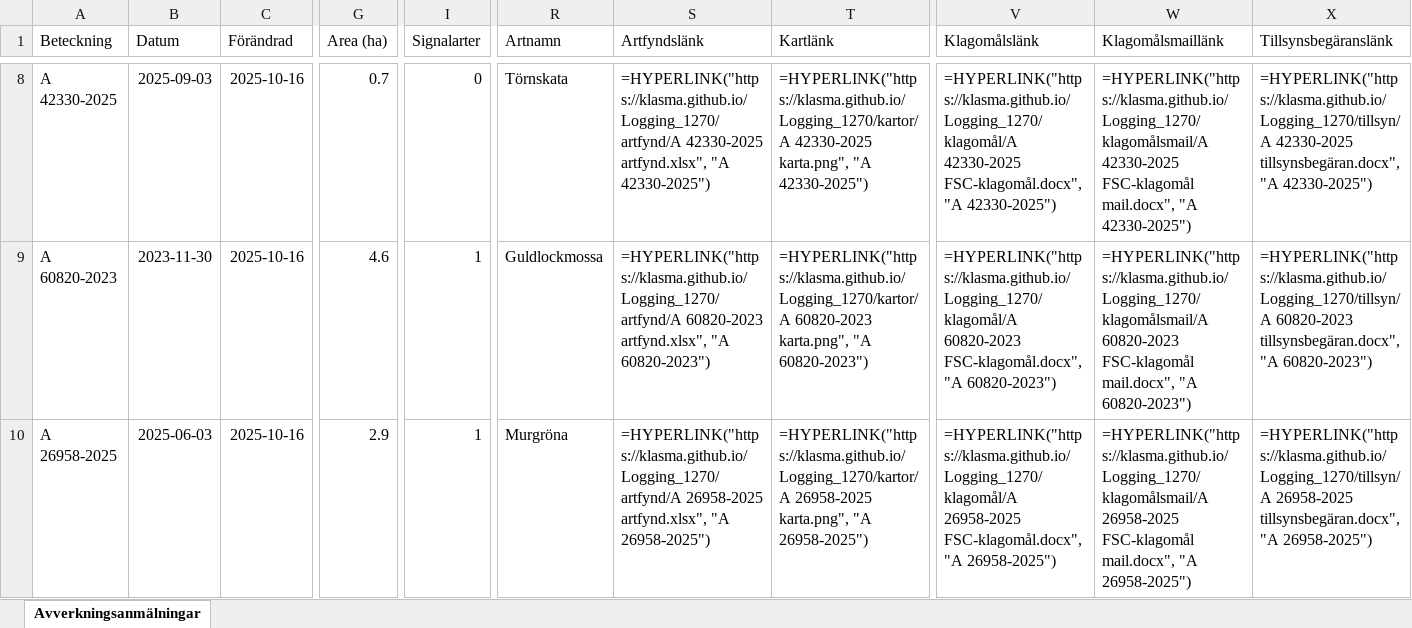
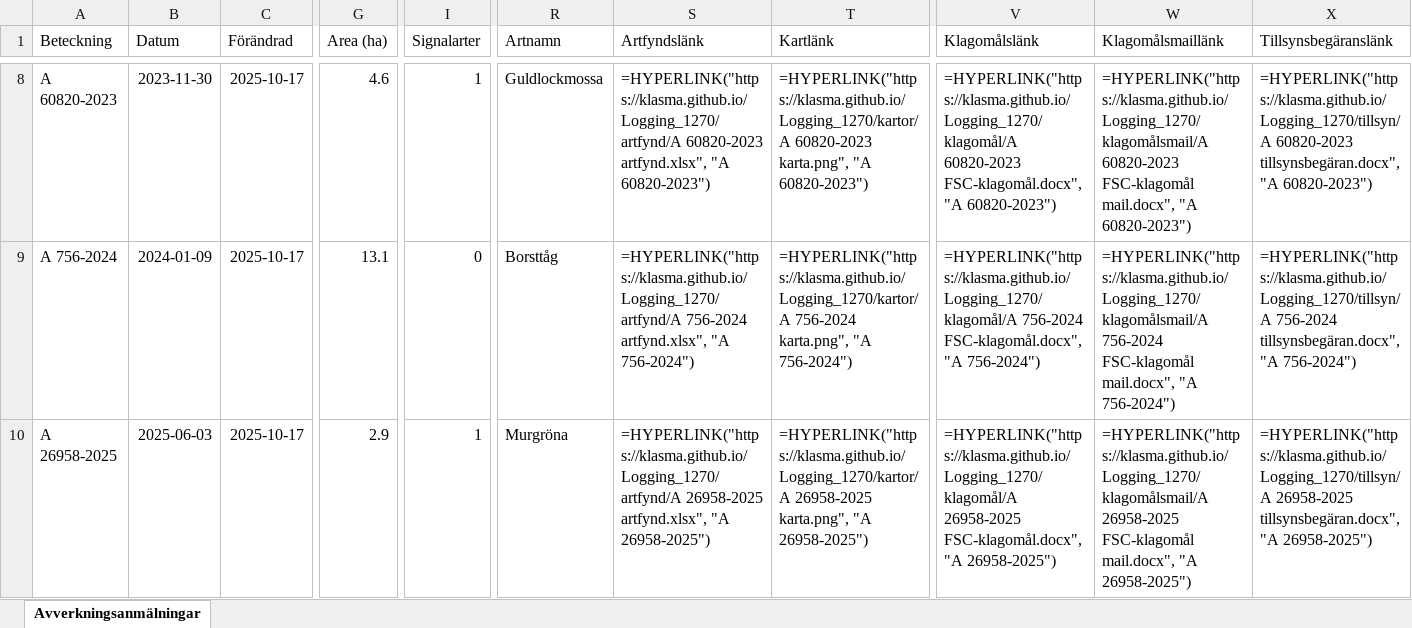
Before and after one commit to klasma/Logging_1270, an Excel workbook: Översikt TOMELILLA.xlsx, sheet Avverkningsanmälningar, drawn as a sheet; only a part is shown, gaps mark what is left out; values as stored, in another font and other column widths than the file's, no borders; formulas without a stored value are shown as written; the diff covers the shown part only; the diff names each change by its address in the sheet, - before the commit and + after, or states it on an @@ line.

```diff
--- a/Översikt TOMELILLA.xlsx (sheet Avverkningsanmälningar)
+++ b/Översikt TOMELILLA.xlsx (sheet Avverkningsanmälningar)
-A8 (Beteckning): A 42330-2025
+A8 (Beteckning): A 60820-2023
-B8 (Datum): 2025-09-03
+B8 (Datum): 2023-11-30
-C8:C10 (Förändrad): 2025-10-16
+C8:C10 (Förändrad): 2025-10-17
-G8 (Area (ha)): 0.7
+G8 (Area (ha)): 4.6
-I8 (Signalarter): 0
+I8 (Signalarter): 1
-R8 (Artnamn): Törnskata
+R8 (Artnamn): Guldlockmossa
-S8 (Artfyndslänk): =HYPERLINK("https://klasma.github.io/Logging_1270/artfynd/A 42330-2025 artfynd.xlsx", "A 42330-2025")
+S8 (Artfyndslänk): =HYPERLINK("https://klasma.github.io/Logging_1270/artfynd/A 60820-2023 artfynd.xlsx", "A 60820-2023")
-T8 (Kartlänk): =HYPERLINK("https://klasma.github.io/Logging_1270/kartor/A 42330-2025 karta.png", "A 42330-2025")
+T8 (Kartlänk): =HYPERLINK("https://klasma.github.io/Logging_1270/kartor/A 60820-2023 karta.png", "A 60820-2023")
-V8 (Klagomålslänk): =HYPERLINK("https://klasma.github.io/Logging_1270/klagomål/A 42330-2025 FSC-klagomål.docx", "A 42330-2025")
+V8 (Klagomålslänk): =HYPERLINK("https://klasma.github.io/Logging_1270/klagomål/A 60820-2023 FSC-klagomål.docx", "A 60820-2023")
-W8 (Klagomålsmaillänk): =HYPERLINK("https://klasma.github.io/Logging_1270/klagomålsmail/A 42330-2025 FSC-klagomål mail.docx", "A 42330-2025")
+W8 (Klagomålsmaillänk): =HYPERLINK("https://klasma.github.io/Logging_1270/klagomålsmail/A 60820-2023 FSC-klagomål mail.docx", "A 60820-2023")
-X8 (Tillsynsbegäranslänk): =HYPERLINK("https://klasma.github.io/Logging_1270/tillsyn/A 42330-2025 tillsynsbegäran.docx", "A 42330-2025")
+X8 (Tillsynsbegäranslänk): =HYPERLINK("https://klasma.github.io/Logging_1270/tillsyn/A 60820-2023 tillsynsbegäran.docx", "A 60820-2023")
-A9 (Beteckning): A 60820-2023
+A9 (Beteckning): A 756-2024
-B9 (Datum): 2023-11-30
+B9 (Datum): 2024-01-09
-G9 (Area (ha)): 4.6
+G9 (Area (ha)): 13.1
-I9 (Signalarter): 1
+I9 (Signalarter): 0
-R9 (Artnamn): Guldlockmossa
+R9 (Artnamn): Borsttåg
-S9 (Artfyndslänk): =HYPERLINK("https://klasma.github.io/Logging_1270/artfynd/A 60820-2023 artfynd.xlsx", "A 60820-2023")
+S9 (Artfyndslänk): =HYPERLINK("https://klasma.github.io/Logging_1270/artfynd/A 756-2024 artfynd.xlsx", "A 756-2024")
-T9 (Kartlänk): =HYPERLINK("https://klasma.github.io/Logging_1270/kartor/A 60820-2023 karta.png", "A 60820-2023")
+T9 (Kartlänk): =HYPERLINK("https://klasma.github.io/Logging_1270/kartor/A 756-2024 karta.png", "A 756-2024")
-V9 (Klagomålslänk): =HYPERLINK("https://klasma.github.io/Logging_1270/klagomål/A 60820-2023 FSC-klagomål.docx", "A 60820-2023")
+V9 (Klagomålslänk): =HYPERLINK("https://klasma.github.io/Logging_1270/klagomål/A 756-2024 FSC-klagomål.docx", "A 756-2024")
-W9 (Klagomålsmaillänk): =HYPERLINK("https://klasma.github.io/Logging_1270/klagomålsmail/A 60820-2023 FSC-klagomål mail.docx", "A 60820-2023")
+W9 (Klagomålsmaillänk): =HYPERLINK("https://klasma.github.io/Logging_1270/klagomålsmail/A 756-2024 FSC-klagomål mail.docx", "A 756-2024")
-X9 (Tillsynsbegäranslänk): =HYPERLINK("https://klasma.github.io/Logging_1270/tillsyn/A 60820-2023 tillsynsbegäran.docx", "A 60820-2023")
+X9 (Tillsynsbegäranslänk): =HYPERLINK("https://klasma.github.io/Logging_1270/tillsyn/A 756-2024 tillsynsbegäran.docx", "A 756-2024")
```
Also changed, not shown: 567 edited cells elsewhere in this sheet, artfynd/A 23466-2022 artfynd.xlsx, artfynd/A 26958-2025 artfynd.xlsx, 51 other files.
